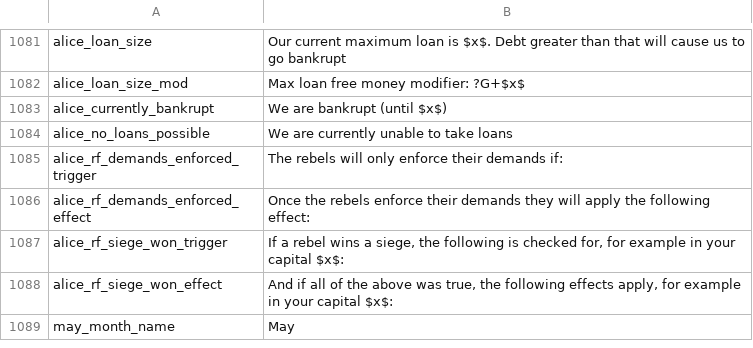
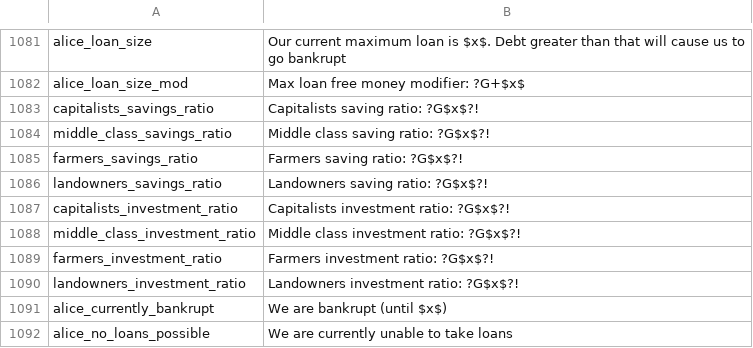
Before and after one commit to schombert/Project-Alice, a CSV file: assets/localisation/en-US/alice.csv, drawn as a sheet; only a part is shown, gaps mark what is left out; the shorter side is filled out with more unchanged rows.

Commit message:
Tooltips for investment and savings ratios

```diff
--- a/assets/localisation/en-US/alice.csv
+++ b/assets/localisation/en-US/alice.csv
@@ -1082,2 +1082,10 @@ alice_loan_size;Our current maximum loan is $x$. Debt greater than that will cau
 alice_loan_size_mod;Max loan free money modifier: ?G+$x$
+capitalists_savings_ratio;Capitalists saving ratio: ?G$x$?!
+middle_class_savings_ratio;Middle class saving ratio: ?G$x$?!
+farmers_savings_ratio;Farmers saving ratio: ?G$x$?!
+landowners_savings_ratio;Landowners saving ratio: ?G$x$?!
+capitalists_investment_ratio;Capitalists investment ratio: ?G$x$?!
+middle_class_investment_ratio;Middle class investment ratio: ?G$x$?!
+farmers_investment_ratio;Farmers investment ratio: ?G$x$?!
+landowners_investment_ratio;Landowners investment ratio: ?G$x$?!
 alice_currently_bankrupt;We are bankrupt (until $x$)
```
Also changed, not shown: 2 other files.
